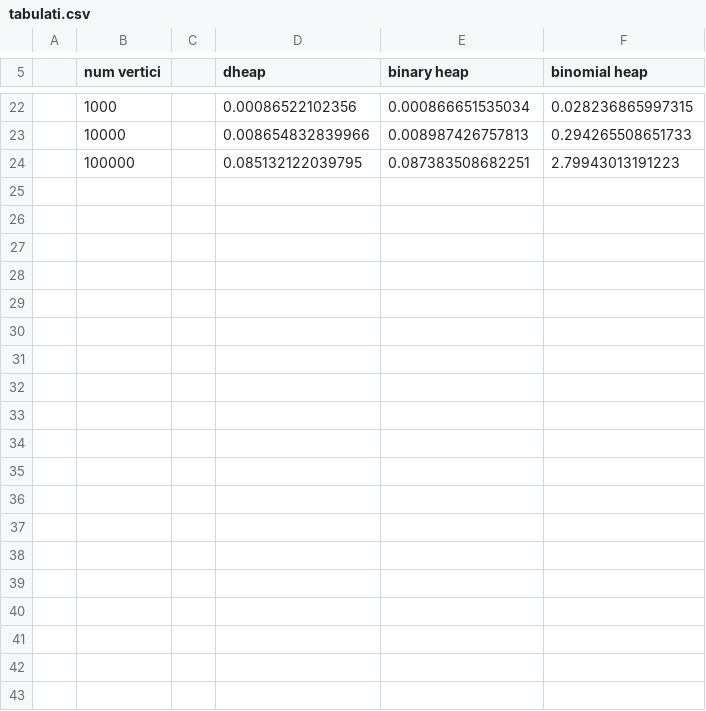
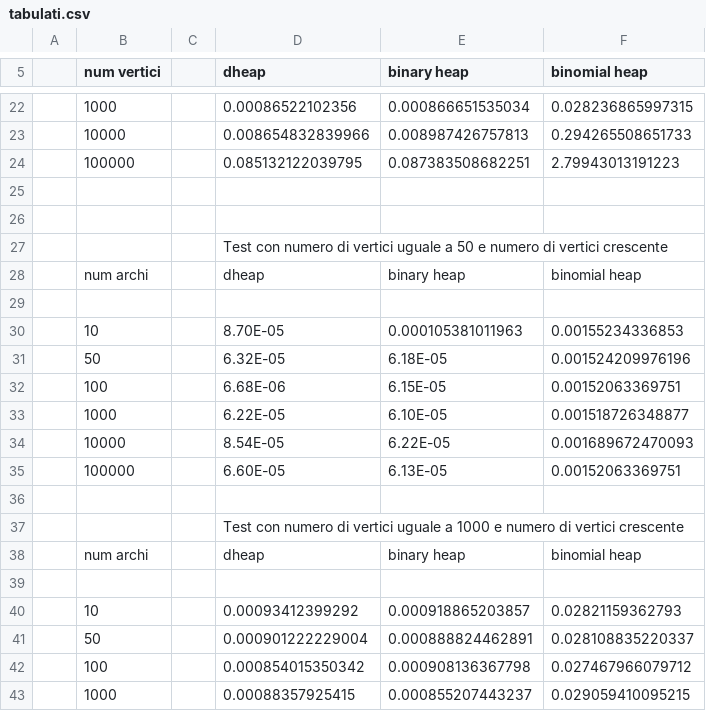
Before and after one commit to mikired100/AnselmiTerenziIa, a CSV file: tabulati.csv, drawn as a sheet; only a part is shown, gaps mark what is left out; the diff covers the shown part only; the diff names each change by its address in the sheet, - before the commit and + after, or states it on an @@ line.

Commit message:
Add files via upload

```diff
--- a/tabulati.csv
+++ b/tabulati.csv
+row 25: (empty)
+row 26: (empty)
+row 27:  |  |  | Test con numero di vertici uguale a 50 e numero di vertici crescente
+row 28:  | num archi |  | dheap | binary heap | binomial heap
+row 29: (empty)
+row 30:  | 10 |  | 8.70E-05 | 0.000105381011963 | 0.00155234336853
+row 31:  | 50 |  | 6.32E-05 | 6.18E-05 | 0.001524209976196
+row 32:  | 100 |  | 6.68E-06 | 6.15E-05 | 0.00152063369751
+row 33:  | 1000 |  | 6.22E-05 | 6.10E-05 | 0.001518726348877
+row 34:  | 10000 |  | 8.54E-05 | 6.22E-05 | 0.001689672470093
+row 35:  | 100000 |  | 6.60E-05 | 6.13E-05 | 0.00152063369751
+row 36: (empty)
+row 37:  |  |  | Test con numero di vertici uguale a 1000 e numero di vertici crescente
+row 38:  | num archi |  | dheap | binary heap | binomial heap
+row 39: (empty)
+row 40:  | 10 |  | 0.00093412399292 | 0.000918865203857 | 0.02821159362793
+row 41:  | 50 |  | 0.000901222229004 | 0.000888824462891 | 0.028108835220337
+row 42:  | 100 |  | 0.000854015350342 | 0.000908136367798 | 0.027467966079712
+row 43:  | 1000 |  | 0.00088357925415 | 0.000855207443237 | 0.029059410095215
```
Also changed, not shown: 10 added rows elsewhere in this file.
